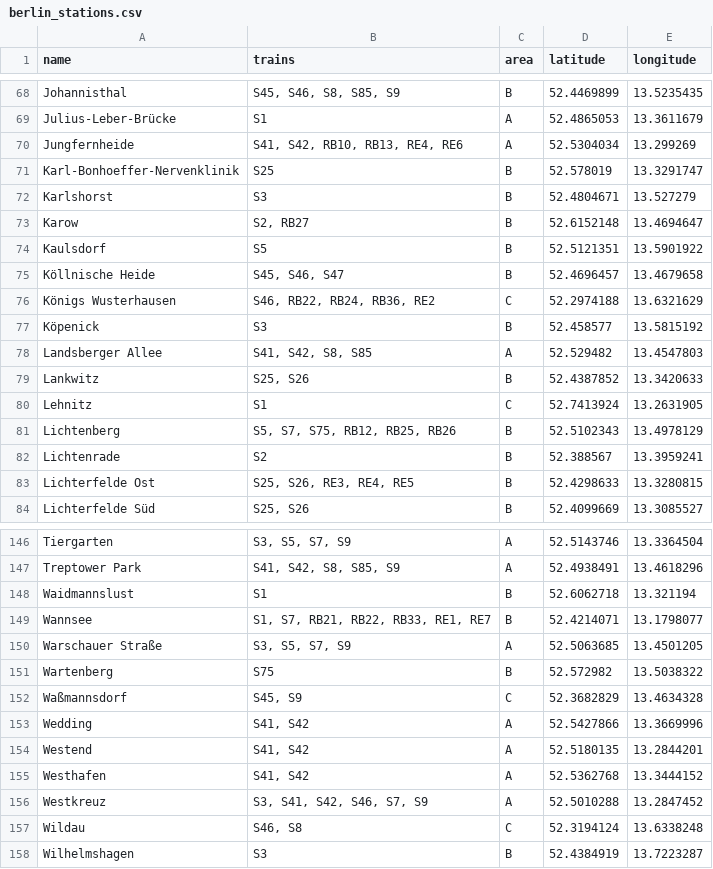
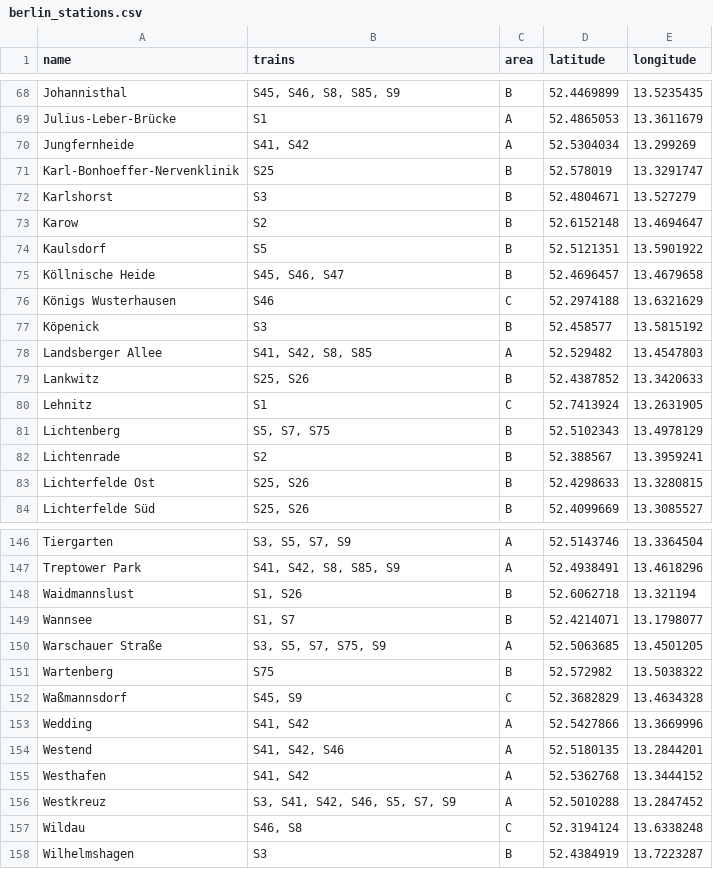
Before and after one commit to Maxomm/station_randomizer, a CSV file: berlin_stations.csv, drawn as a sheet; only a part is shown, gaps mark what is left out; the diff covers the shown part only.

Commit message:
fixed trains

```diff
--- a/berlin_stations.csv
+++ b/berlin_stations.csv
@@ -69,2 +69,2 @@ Johannisthal,"S45, S46, S8, S85, S9",B,52.4469899,13.5235435
 Julius-Leber-Brücke,S1,A,52.4865053,13.3611679
-Jungfernheide,"S41, S42, RB10, RB13, RE4, RE6",A,52.5304034,13.299269
+Jungfernheide,"S41, S42",A,52.5304034,13.299269
@@ -72,6 +72,6 @@ Karl-Bonhoeffer-Nervenklinik,"S25",B,52.578019,13.3291747
 Karlshorst,S3,B,52.4804671,13.527279
-Karow,"S2, RB27",B,52.6152148,13.4694647
+Karow,S2,B,52.6152148,13.4694647
 Kaulsdorf,S5,B,52.5121351,13.5901922
 Köllnische Heide,"S45, S46, S47",B,52.4696457,13.4679658
-Königs Wusterhausen,"S46, RB22, RB24, RB36, RE2",C,52.2974188,13.6321629
+Königs Wusterhausen,S46,C,52.2974188,13.6321629
 Köpenick,S3,B,52.458577,13.5815192
@@ -80,5 +80,5 @@ Lankwitz,"S25, S26",B,52.4387852,13.3420633
 Lehnitz,S1,C,52.7413924,13.2631905
-Lichtenberg,"S5, S7, S75, RB12, RB25, RB26",B,52.5102343,13.4978129
+Lichtenberg,"S5, S7, S75",B,52.5102343,13.4978129
 Lichtenrade,S2,B,52.388567,13.3959241
-Lichterfelde Ost,"S25, S26, RE3, RE4, RE5",B,52.4298633,13.3280815
+Lichterfelde Ost,"S25, S26",B,52.4298633,13.3280815
 Lichterfelde Süd,"S25, S26",B,52.4099669,13.3085527
@@ -147,5 +147,5 @@ Tiergarten,"S3, S5, S7, S9",A,52.5143746,13.3364504
 Treptower Park,"S41, S42, S8, S85, S9",A,52.4938491,13.4618296
-Waidmannslust,S1,B,52.6062718,13.321194
-Wannsee,"S1, S7, RB21, RB22, RB33, RE1, RE7",B,52.4214071,13.1798077
-Warschauer Straße,"S3, S5, S7, S9",A,52.5063685,13.4501205
+Waidmannslust,"S1, S26",B,52.6062718,13.321194
+Wannsee,"S1, S7",B,52.4214071,13.1798077
+Warschauer Straße,"S3, S5, S7, S75, S9",A,52.5063685,13.4501205
 Wartenberg,S75,B,52.572982,13.5038322
@@ -153,5 +153,5 @@ Waßmannsdorf,"S45, S9",C,52.3682829,13.4634328
 Wedding,"S41, S42",A,52.5427866,13.3669996
-Westend,"S41, S42",A,52.5180135,13.2844201
+Westend,"S41, S42, S46",A,52.5180135,13.2844201
 Westhafen,"S41, S42",A,52.5362768,13.3444152
-Westkreuz,"S3, S41, S42, S46, S7, S9",A,52.5010288,13.2847452
+Westkreuz,"S3, S41, S42, S46, S5, S7, S9",A,52.5010288,13.2847452
 Wildau,"S46, S8",C,52.3194124,13.6338248
```
Also changed, not shown: 26 edited cells elsewhere in this file, 2 other files.
